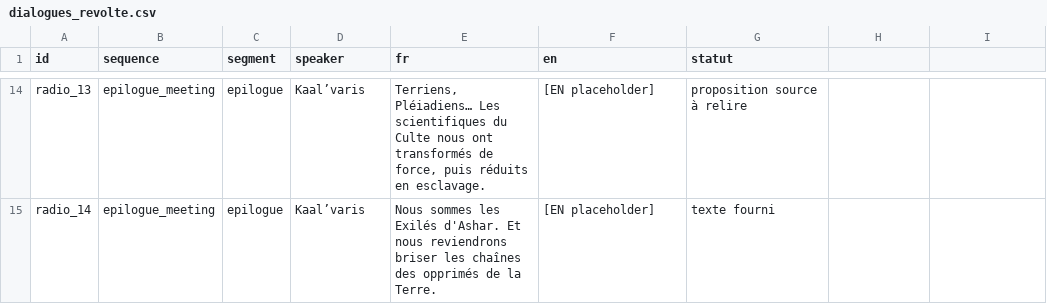
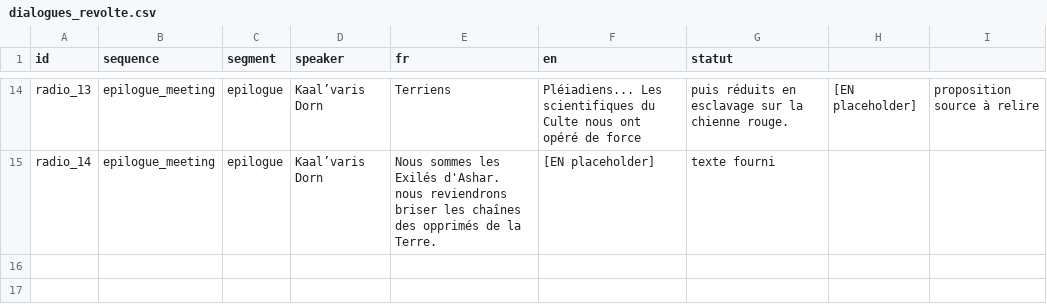
Before and after one commit to dyllandemetrios-art/An-Astral-Story-Ashar, a CSV file: docs/dialogues_revolte.csv, drawn as a sheet; only a part is shown, gaps mark what is left out; the diff covers the shown part only; the diff names each change by its address in the sheet, - before the commit and + after, or states it on an @@ line.

Commit message:
Revise dialogues in dialogues_revolte.csv
Updated dialogue entries for Kaal’varis and Amara, including name changes and additional context in the French translations.

```diff
--- a/docs/dialogues_revolte.csv
+++ b/docs/dialogues_revolte.csv
-D14:D15 (speaker): Kaal’varis
+D14:D15 (speaker): Kaal’varis Dorn
-E14 (fr): Terriens, Pléiadiens… Les scientifiques du Culte nous ont transformés de force, puis réduits en esclavage.
+E14 (fr): Terriens
-F14 (en): [EN placeholder]
+F14 (en): Pléiadiens... Les scientifiques du Culte nous ont opéré de force
-G14 (statut): proposition source à relire
+G14 (statut): puis réduits en esclavage sur la chienne rouge.
-H14: (empty)
+H14: [EN placeholder]
-I14: (empty)
+I14: proposition source à relire
-E15 (fr): …Exilés d'Ashar. Et nous reviendrons…
+E15 (fr): …Exilés d'Ashar. nous reviendrons…
```
Also changed, not shown: 37 edited cells elsewhere in this file.
